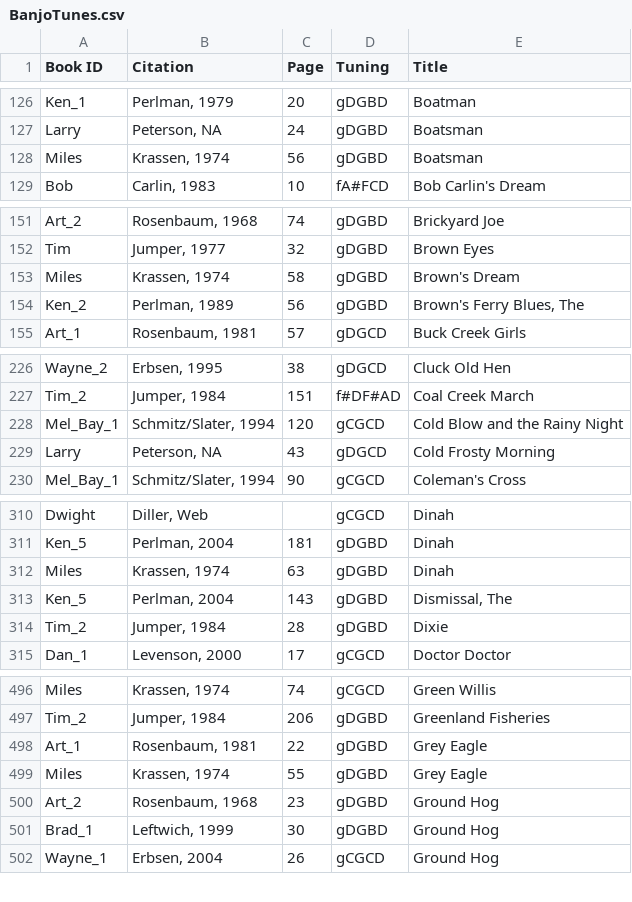
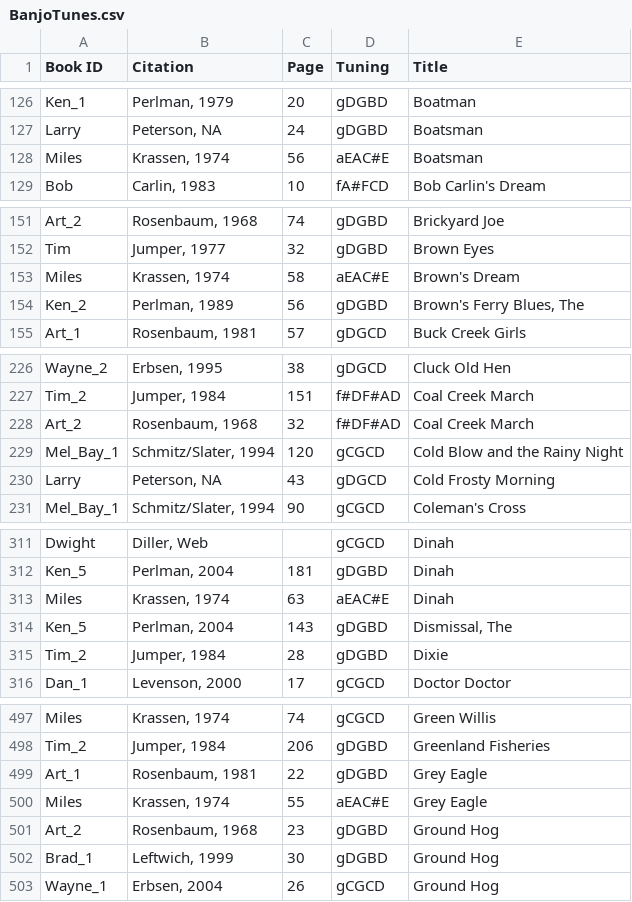
Before and after one commit to slabounty/Old-Time-Banjo-Tab-List, a CSV file: BanjoTunes.csv, drawn as a sheet; only a part is shown, gaps mark what is left out; the diff covers the shown part only.

```diff
--- a/BanjoTunes.csv
+++ b/BanjoTunes.csv
@@ -127,3 +127,3 @@
 "Larry","Peterson, NA",24,"gDGBD","Boatsman"
-"Miles","Krassen, 1974",56,"gDGBD","Boatsman"
+"Miles","Krassen, 1974",56,"aEAC#E","Boatsman"
 "Bob","Carlin, 1983",10,"fA#FCD","Bob Carlin's Dream"
@@ -152,3 +152,3 @@
 "Tim","Jumper, 1977",32,"gDGBD","Brown Eyes"
-"Miles","Krassen, 1974",58,"gDGBD","Brown's Dream"
+"Miles","Krassen, 1974",58,"aEAC#E","Brown's Dream"
 "Ken_2","Perlman, 1989",56,"gDGBD","Brown's Ferry Blues, The"
@@ -227,2 +227,3 @@
 "Tim_2","Jumper, 1984",151,"f#DF#AD","Coal Creek March"
+"Art_2","Rosenbaum, 1968",32,"f#DF#AD","Coal Creek March"
 "Mel_Bay_1","Schmitz/Slater, 1994",120,"gCGCD","Cold Blow and the Rainy Night"
@@ -311,3 +312,3 @@
 "Ken_5","Perlman, 2004",181,"gDGBD","Dinah"
-"Miles","Krassen, 1974",63,"gDGBD","Dinah"
+"Miles","Krassen, 1974",63,"aEAC#E","Dinah"
 "Ken_5","Perlman, 2004",143,"gDGBD","Dismissal, The"
@@ -498,3 +499,3 @@
 "Art_1","Rosenbaum, 1981",22,"gDGBD","Grey Eagle"
-"Miles","Krassen, 1974",55,"gDGBD","Grey Eagle"
+"Miles","Krassen, 1974",55,"aEAC#E","Grey Eagle"
 "Art_2","Rosenbaum, 1968",23,"gDGBD","Ground Hog"
```
Also changed, not shown: 4 edited cells elsewhere in this file, ClawhammerTunes-Parker.csv, 1 other file.
